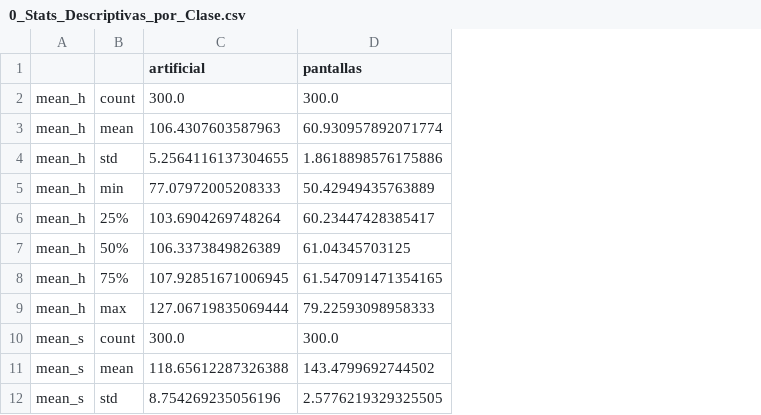
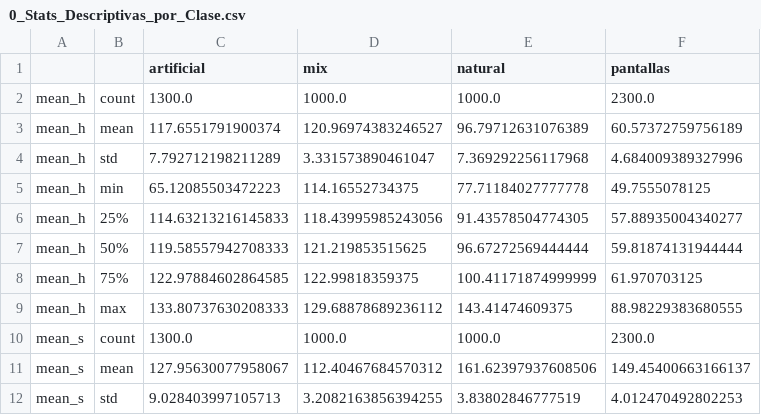
Before and after one commit to vctr-mj/webcam-light-sensor, a CSV file: resultados_graficos/0_Stats_Descriptivas_por_Clase.csv, drawn as a sheet; only a part is shown; removed rows and columns are numbered as before the commit, all else as after; the diff names each change by its address in the sheet, - before the commit and + after, or states it on an @@ line.

```diff
--- a/resultados_graficos/0_Stats_Descriptivas_por_Clase.csv
+++ b/resultados_graficos/0_Stats_Descriptivas_por_Clase.csv
-column C (artificial), rows 2-12: 300.0 | 106.4307603587963 | 5.2564116137304655 | 77.07972005208333 | 103.6904269748264 | 106.3373849826389 | 107.92851671006945 | 127.06719835069444 | 300.0 | 118.65612287326388 | 8.754269235056196
-column D (pantallas), rows 2-12: 300.0 | 60.930957892071774 | 1.8618898576175886 | 50.42949435763889 | 60.23447428385417 | 61.04345703125 | 61.547091471354165 | 79.22593098958333 | 300.0 | 143.4799692744502 | 2.5776219329325505
+column C (artificial), rows 2-12: 1300.0 | 117.6551791900374 | 7.792712198211289 | 65.12085503472223 | 114.63213216145833 | 119.58557942708333 | 122.97884602864585 | 133.80737630208333 | 1300.0 | 127.95630077958067 | 9.028403997105713
+column D (mix), rows 2-12: 1000.0 | 120.96974383246527 | 3.331573890461047 | 114.16552734375 | 118.43995985243056 | 121.219853515625 | 122.99818359375 | 129.68878689236112 | 1000.0 | 112.40467684570312 | 3.2082163856394255
+column E (natural), rows 2-12: 1000.0 | 96.79712631076389 | 7.369292256117968 | 77.71184027777778 | 91.43578504774305 | 96.67272569444444 | 100.41171874999999 | 143.41474609375 | 1000.0 | 161.62397937608506 | 3.83802846777519
+column F (pantallas), rows 2-12: 2300.0 | 60.57372759756189 | 4.684009389327996 | 49.7555078125 | 57.88935004340277 | 59.81874131944444 | 61.970703125 | 88.98229383680555 | 2300.0 | 149.45400663166137 | 4.012470492802253
```
Also changed, not shown: resultados_graficos/6_Correlacion_Variables_vs_Etiqueta.csv, 22 other files.
